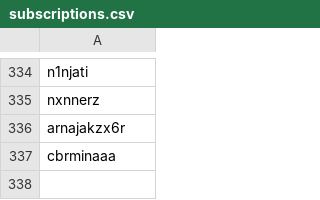
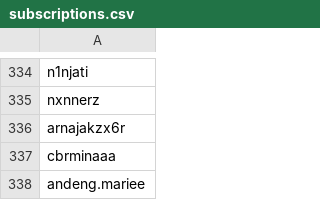
Before and after one commit to wedcf120/tiktok-rss-flat, a CSV file: subscriptions.csv, drawn as a sheet; only a part is shown, gaps mark what is left out; the diff names each change by its address in the sheet, - before the commit and + after, or states it on an @@ line.

Commit message:
Update subscriptions.csv

```diff
--- a/subscriptions.csv
+++ b/subscriptions.csv
+row 338: andeng.mariee
```
